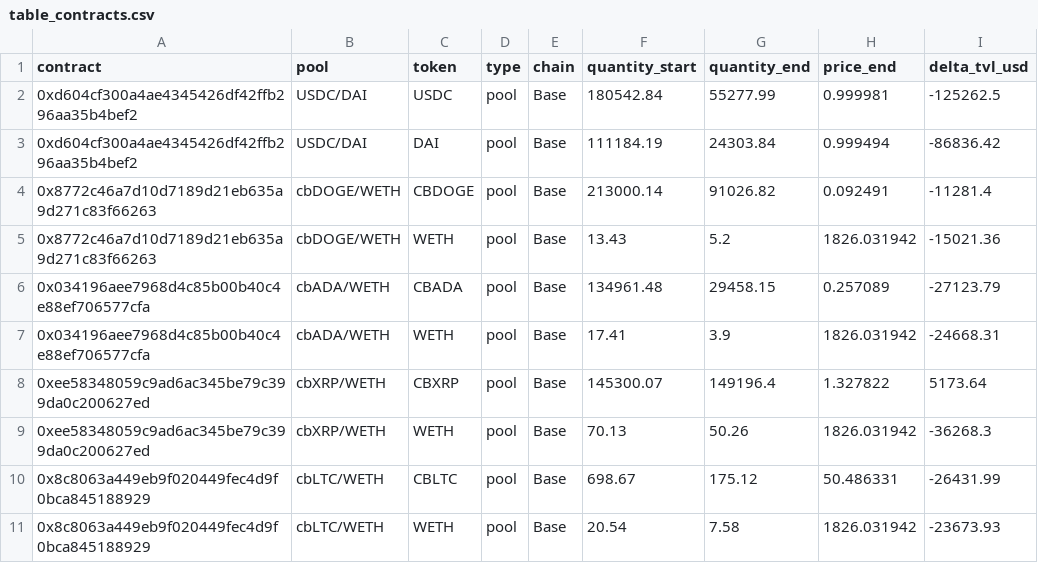
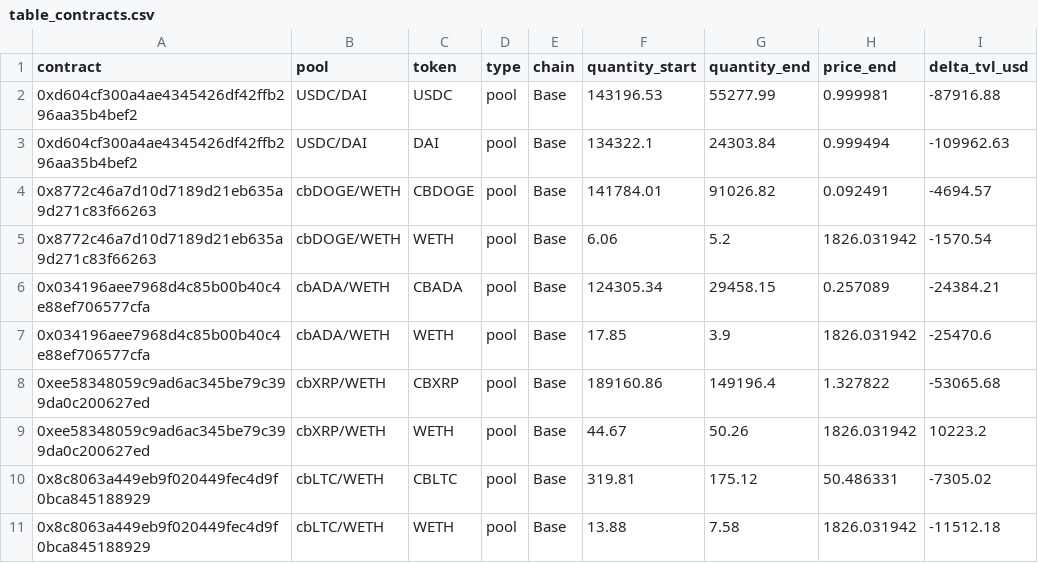
Before and after one commit to brichis/s8-grant-impact-analysis, a CSV file: output/hydrex/table_contracts.csv, drawn as a sheet.

```diff
--- a/output/hydrex/table_contracts.csv
+++ b/output/hydrex/table_contracts.csv
@@ -1,11 +1,11 @@
 contract,pool,token,type,chain,quantity_start,quantity_end,price_end,delta_tvl_usd
-0xd604cf300a4ae4345426df42ffb296aa35b4bef2,USDC/DAI,USDC,pool,Base,180542.84,55277.99,0.999981,-125262.5
-0xd604cf300a4ae4345426df42ffb296aa35b4bef2,USDC/DAI,DAI,pool,Base,111184.19,24303.84,0.999494,-86836.42
-0x8772c46a7d10d7189d21eb635a9d271c83f66263,cbDOGE/WETH,CBDOGE,pool,Base,213000.14,91026.82,0.092491,-11281.4
-0x8772c46a7d10d7189d21eb635a9d271c83f66263,cbDOGE/WETH,WETH,pool,Base,13.43,5.2,1826.031942,-15021.36
-0x034196aee7968d4c85b00b40c4e88ef706577cfa,cbADA/WETH,CBADA,pool,Base,134961.48,29458.15,0.257089,-27123.79
-0x034196aee7968d4c85b00b40c4e88ef706577cfa,cbADA/WETH,WETH,pool,Base,17.41,3.9,1826.031942,-24668.31
-0xee58348059c9ad6ac345be79c399da0c200627ed,cbXRP/WETH,CBXRP,pool,Base,145300.07,149196.4,1.327822,5173.64
-0xee58348059c9ad6ac345be79c399da0c200627ed,cbXRP/WETH,WETH,pool,Base,70.13,50.26,1826.031942,-36268.3
-0x8c8063a449eb9f020449fec4d9f0bca845188929,cbLTC/WETH,CBLTC,pool,Base,698.67,175.12,50.486331,-26431.99
-0x8c8063a449eb9f020449fec4d9f0bca845188929,cbLTC/WETH,WETH,pool,Base,20.54,7.58,1826.031942,-23673.93
+0xd604cf300a4ae4345426df42ffb296aa35b4bef2,USDC/DAI,USDC,pool,Base,143196.53,55277.99,0.999981,-87916.88
+0xd604cf300a4ae4345426df42ffb296aa35b4bef2,USDC/DAI,DAI,pool,Base,134322.1,24303.84,0.999494,-109962.63
+0x8772c46a7d10d7189d21eb635a9d271c83f66263,cbDOGE/WETH,CBDOGE,pool,Base,141784.01,91026.82,0.092491,-4694.57
+0x8772c46a7d10d7189d21eb635a9d271c83f66263,cbDOGE/WETH,WETH,pool,Base,6.06,5.2,1826.031942,-1570.54
+0x034196aee7968d4c85b00b40c4e88ef706577cfa,cbADA/WETH,CBADA,pool,Base,124305.34,29458.15,0.257089,-24384.21
+0x034196aee7968d4c85b00b40c4e88ef706577cfa,cbADA/WETH,WETH,pool,Base,17.85,3.9,1826.031942,-25470.6
+0xee58348059c9ad6ac345be79c399da0c200627ed,cbXRP/WETH,CBXRP,pool,Base,189160.86,149196.4,1.327822,-53065.68
+0xee58348059c9ad6ac345be79c399da0c200627ed,cbXRP/WETH,WETH,pool,Base,44.67,50.26,1826.031942,10223.2
+0x8c8063a449eb9f020449fec4d9f0bca845188929,cbLTC/WETH,CBLTC,pool,Base,319.81,175.12,50.486331,-7305.02
+0x8c8063a449eb9f020449fec4d9f0bca845188929,cbLTC/WETH,WETH,pool,Base,13.88,7.58,1826.031942,-11512.18
```
Also changed, not shown: output/curve-lending/measured_quantities.csv, output/curve-lending/scorecard.csv, 7 other files.
